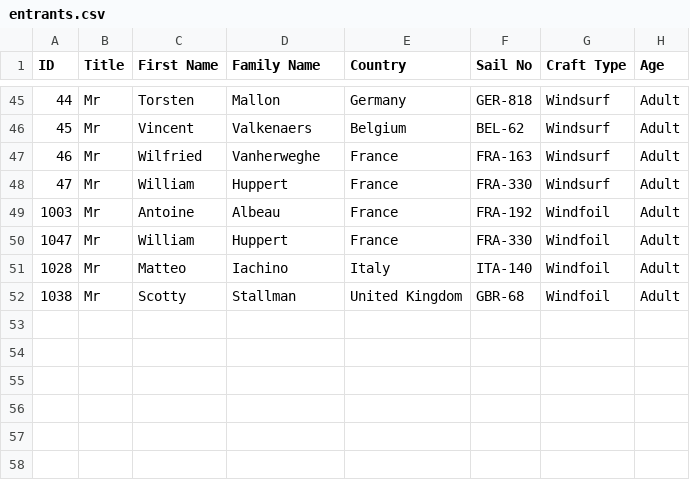
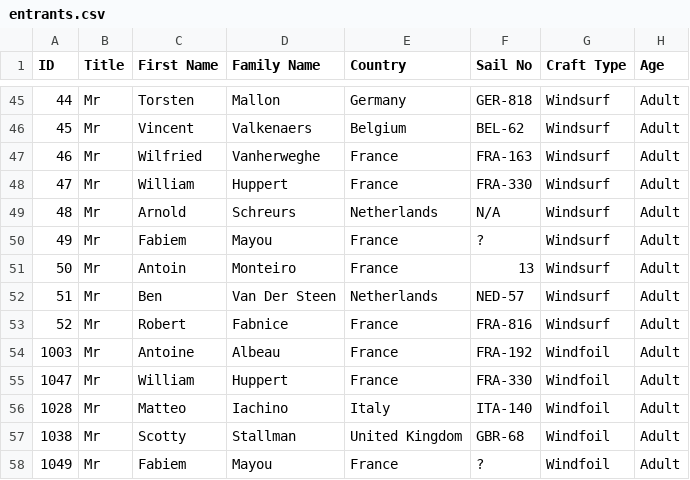
Before and after one commit to Logiqx/wst-results, a CSV file: events/2024/config/entrants.csv, drawn as a sheet; only a part is shown, gaps mark what is left out; the diff names each change by its address in the sheet, - before the commit and + after, or states it on an @@ line.

Commit message:
Add names for new entrants

```diff
--- a/events/2024/config/entrants.csv
+++ b/events/2024/config/entrants.csv
+row 49: 48 | Mr | Arnold | Schreurs | Netherlands | N/A | Windsurf | Adult
+row 50: 49 | Mr | Fabiem | Mayou | France | ? | Windsurf | Adult
+row 51: 50 | Mr | Antoin | Monteiro | France | 13 | Windsurf | Adult
+row 52: 51 | Mr | Ben | Van Der Steen | Netherlands | NED-57 | Windsurf | Adult
+row 53: 52 | Mr | Robert | Fabnice | France | FRA-816 | Windsurf | Adult
+row 58: 1049 | Mr | Fabiem | Mayou | France | ? | Windfoil | Adult
```
Also changed, not shown: events/2024/config/motions.csv.
